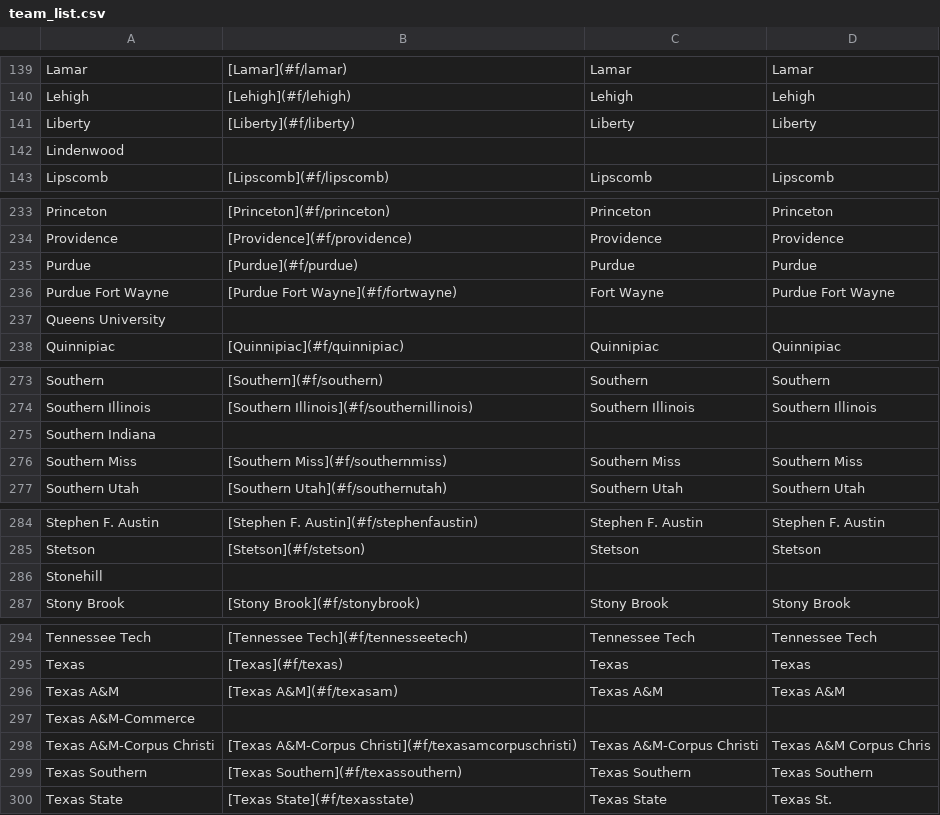
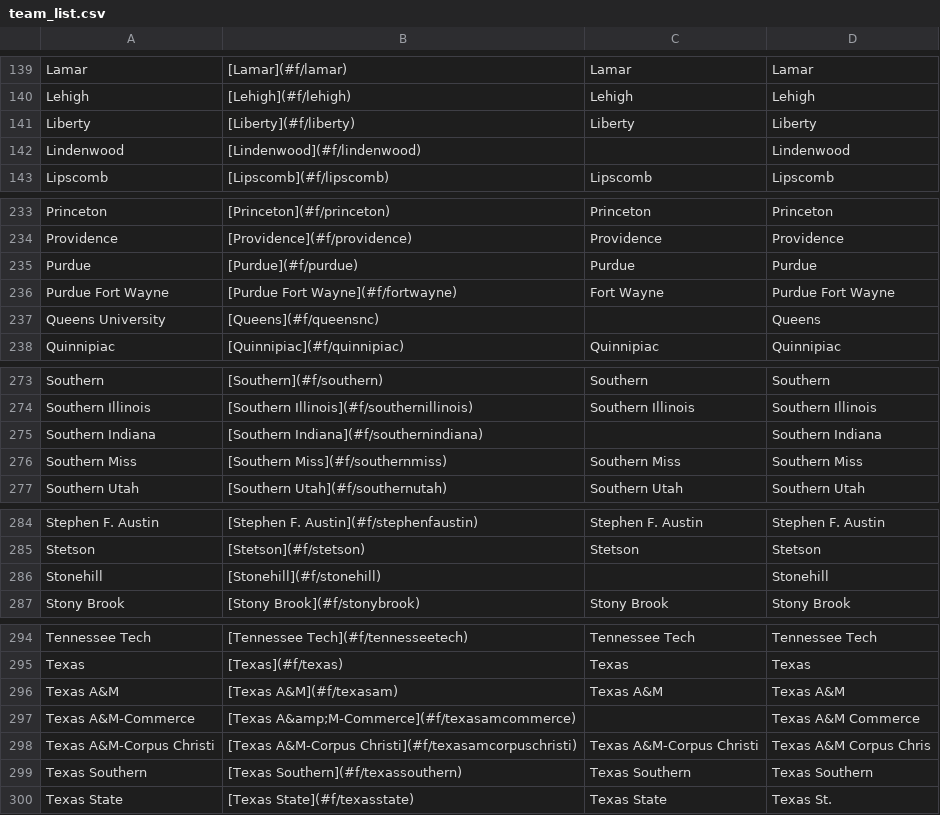
Before and after one commit to ischmidt20/cbbBot, a CSV file: data/team_list.csv, drawn as a sheet; only a part is shown, gaps mark what is left out.

Commit message:
kenpom and flair for the new teams

```diff
--- a/data/team_list.csv
+++ b/data/team_list.csv
@@ -141,3 +141,3 @@ Lehigh,[Lehigh](#f/lehigh),Lehigh,Lehigh
 Liberty,[Liberty](#f/liberty),Liberty,Liberty
-Lindenwood,,,
+Lindenwood,[Lindenwood](#f/lindenwood),,Lindenwood
 Lipscomb,[Lipscomb](#f/lipscomb),Lipscomb,Lipscomb
@@ -236,3 +236,3 @@ Purdue,[Purdue](#f/purdue),Purdue,Purdue
 Purdue Fort Wayne,[Purdue Fort Wayne](#f/fortwayne),Fort Wayne,Purdue Fort Wayne
-Queens University,,,
+Queens University,[Queens](#f/queensnc),,Queens
 Quinnipiac,[Quinnipiac](#f/quinnipiac),Quinnipiac,Quinnipiac
@@ -274,3 +274,3 @@ Southern,[Southern](#f/southern),Southern,Southern
 Southern Illinois,[Southern Illinois](#f/southernillinois),Southern Illinois,Southern Illinois
-Southern Indiana,,,
+Southern Indiana,[Southern Indiana](#f/southernindiana),,Southern Indiana
 Southern Miss,[Southern Miss](#f/southernmiss),Southern Miss,Southern Miss
@@ -285,3 +285,3 @@ Stephen F. Austin,[Stephen F. Austin](#f/stephenfaustin),Stephen F. Austin,Steph
 Stetson,[Stetson](#f/stetson),Stetson,Stetson
-Stonehill,,,
+Stonehill,[Stonehill](#f/stonehill),,Stonehill
 Stony Brook,[Stony Brook](#f/stonybrook),Stony Brook,Stony Brook
@@ -296,3 +296,3 @@ Texas,[Texas](#f/texas),Texas,Texas
 Texas A&M,[Texas A&M](#f/texasam),Texas A&M,Texas A&M
-Texas A&M-Commerce,,,
+Texas A&M-Commerce,[Texas A&amp;M-Commerce](#f/texasamcommerce),,Texas A&M Commerce
 Texas A&M-Corpus Christi,[Texas A&M-Corpus Christi](#f/texasamcorpuschristi),Texas A&M-Corpus Christi,Texas A&M Corpus Chris
```
